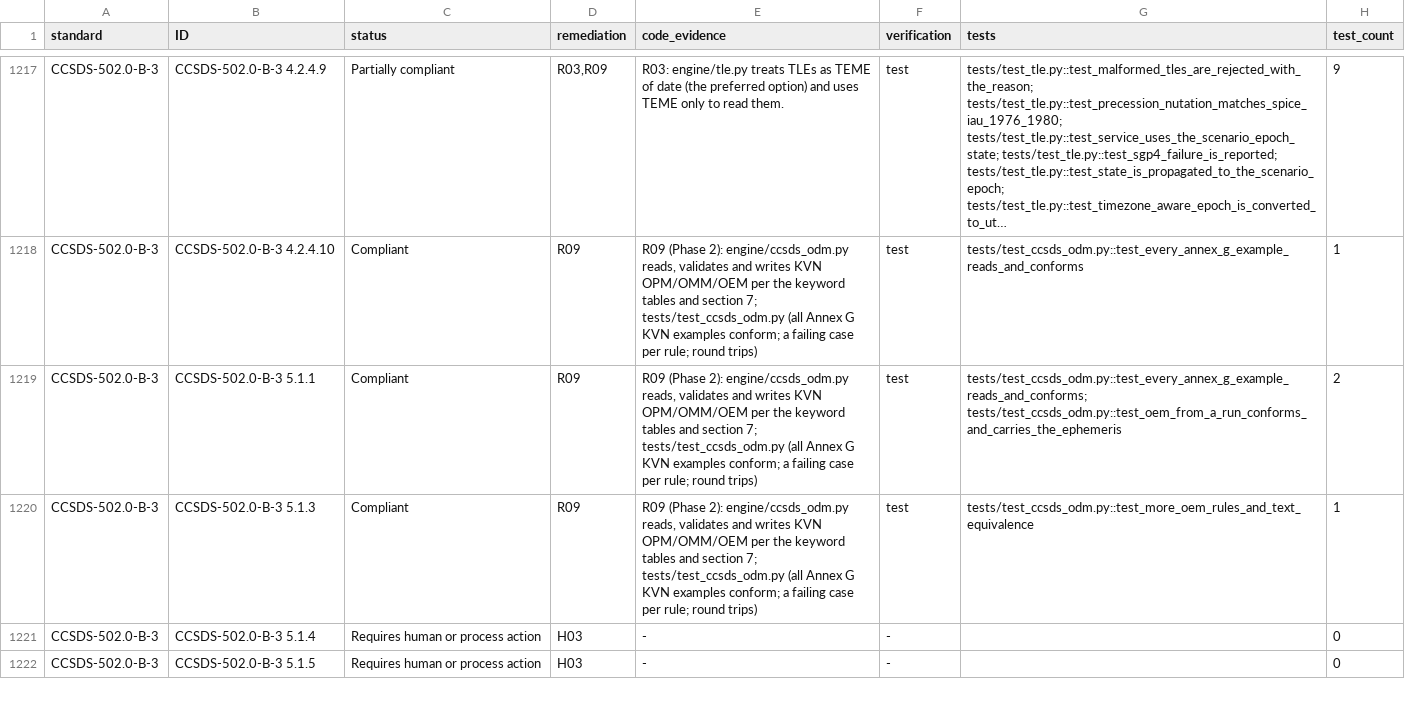
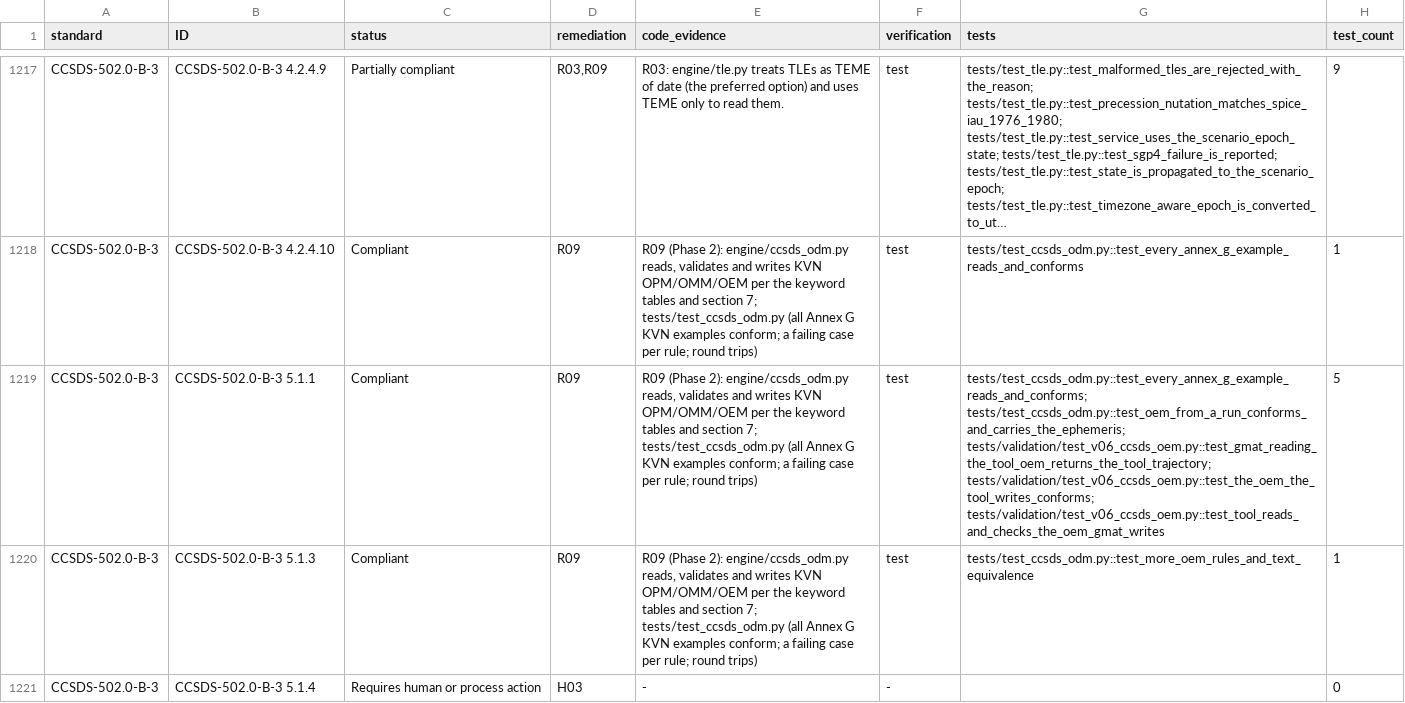
Before and after one commit to 0h3xn4/basilisk-spacemissionstudio, a CSV file: SpaceMissionStudio/compliance/traceability_matrix.csv, drawn as a sheet; only a part is shown, gaps mark what is left out; the shorter side is filled out with more unchanged rows; long unchanged cells end in …; the diff covers the shown part only; the diff names each change by its address in the sheet, - before the commit and + after, or states it on an @@ line.

```diff
--- a/SpaceMissionStudio/compliance/traceability_matrix.csv
+++ b/SpaceMissionStudio/compliance/traceability_matrix.csv
-G1219 (tests): tests/test_ccsds_odm.py::test_every_annex_g_example_reads_and_conforms; tests/test_ccsds_odm.py::test_oem_from_a_run_conforms_and_carries_the_ephemeris
+G1219 (tests): tests/test_ccsds_odm.py::test_every_annex_g_example_reads_and_conforms; tests/test_ccsds_odm.py::test_oem_from_a_run_conforms_and_carries_the_ephemeris; tests/validation/test_v06_ccsds_oem.py::test_gmat_reading_the_tool_oem_returns_the_tool_trajectory; tests/validation/test_v06_ccsds_oem.py::test_the_oem_the_tool_writes_conforms; tests/validation/test_v06_ccsds_oem.py::test_tool_reads_and_checks_the_oem_gmat_writes
-H1219 (test_count): 2
+H1219 (test_count): 5
```
Also changed, not shown: 38 edited cells elsewhere in this file, SpaceMissionStudio/compliance/compliance_matrix.csv, 13 other files.
